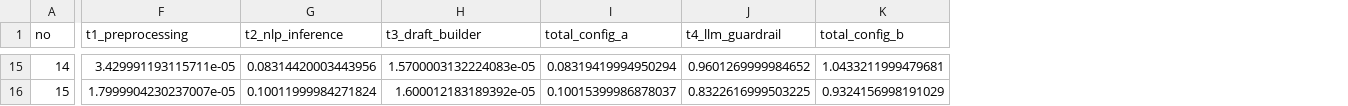
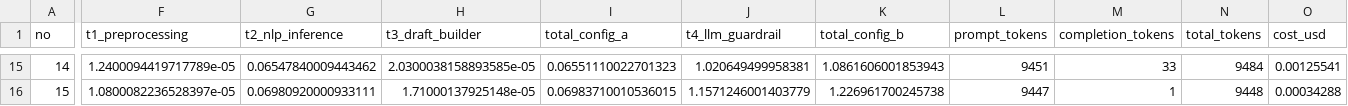
Before and after one commit to ZeroCG01/pelesir-palembang-chatbot, a CSV file: latensi_per_tahap.csv, drawn as a sheet; only a part is shown, gaps mark what is left out; the diff covers the shown part only; the diff names each change by its address in the sheet, - before the commit and + after, or states it on an @@ line.

Commit message:
feat: record detailed token usage and cost metrics in latency benchmark reports

```diff
--- a/latensi_per_tahap.csv
+++ b/latensi_per_tahap.csv
+column L (prompt_tokens), rows 15-16: 9451 | 9447
+column M (completion_tokens), rows 15-16: 33 | 1
+column N (total_tokens), rows 15-16: 9484 | 9448
+column O (cost_usd), rows 15-16: 0.00125541 | 0.00034288
-F15 (t1_preprocessing): 3.429991193115711e-05
+F15 (t1_preprocessing): 1.2400094419717789e-05
-G15 (t2_nlp_inference): 0.08314420003443956
+G15 (t2_nlp_inference): 0.06547840009443462
-H15 (t3_draft_builder): 1.5700003132224083e-05
+H15 (t3_draft_builder): 2.0300038158893585e-05
-I15 (total_config_a): 0.08319419994950294
+I15 (total_config_a): 0.06551110022701323
-J15 (t4_llm_guardrail): 0.9601269999984652
+J15 (t4_llm_guardrail): 1.020649499958381
-K15 (total_config_b): 1.0433211999479681
+K15 (total_config_b): 1.0861606001853943
-F16 (t1_preprocessing): 1.7999904230237007e-05
+F16 (t1_preprocessing): 1.0800082236528397e-05
-G16 (t2_nlp_inference): 0.10011999984271824
+G16 (t2_nlp_inference): 0.06980920000933111
-H16 (t3_draft_builder): 1.600012183189392e-05
+H16 (t3_draft_builder): 1.71000137925148e-05
-I16 (total_config_a): 0.10015399986878037
+I16 (total_config_a): 0.06983710010536015
-J16 (t4_llm_guardrail): 0.8322616999503225
+J16 (t4_llm_guardrail): 1.1571246001403779
-K16 (total_config_b): 0.9324156998191029
+K16 (total_config_b): 1.226961700245738
```
Also changed, not shown: 96 edited cells elsewhere in this file, output/reports/latensi_per_tahap.csv, 3 other files.
